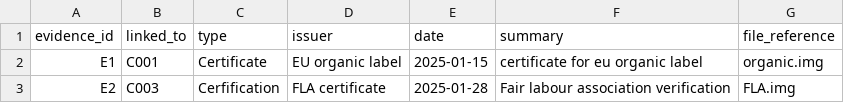
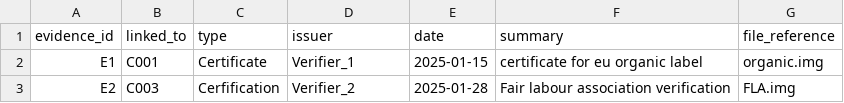
Before and after one commit to rscott34/Innovation-project-4, a CSV file: main/dataset/evidence.csv, drawn as a sheet.

Commit message:
Update evidence.csv
updated issuer fileds

```diff
--- a/main/dataset/evidence.csv
+++ b/main/dataset/evidence.csv
@@ -1,3 +1,3 @@
 evidence_id,linked_to,type,issuer,date,summary,file_reference
-E1,C001,Certificate,EU organic label,2025-01-15,certificate for eu organic label,organic.img
-E2,C003,Cerfification,FLA certificate,2025-01-28,Fair labour association verification,FLA.img
+E1,C001,Certificate,Verifier_1,2025-01-15,certificate for eu organic label,organic.img
+E2,C003,Cerfification,Verifier_2,2025-01-28,Fair labour association verification,FLA.img
```
